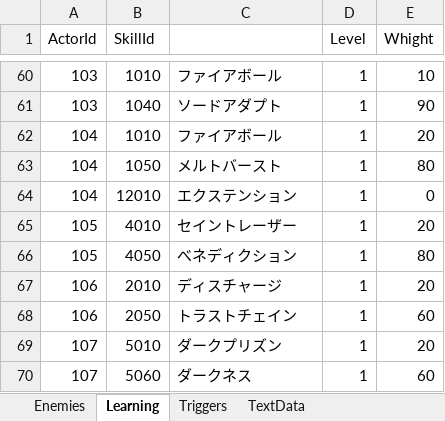
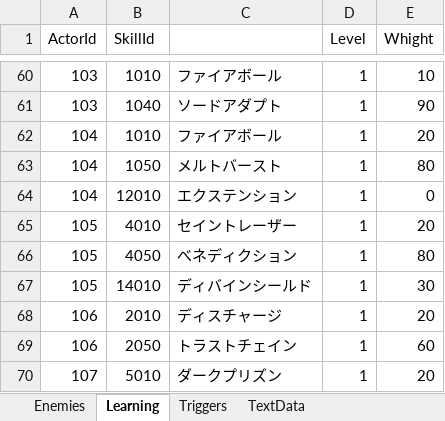
Before and after one commit to seedsclaft/unity, an Excel workbook: Assets/Data/Enemies.xlsx, sheet Learning, drawn as a sheet; only a part is shown, gaps mark what is left out; the shorter side is filled out with more unchanged rows; values as stored, in another font and other column widths than the file's, no borders; the diff names each change by its address in the sheet, - before the commit and + after, or states it on an @@ line.

```diff
--- a/Assets/Data/Enemies.xlsx (sheet Learning)
+++ b/Assets/Data/Enemies.xlsx (sheet Learning)
+row 67: 105 | 14010 | ディバインシールド | 1 | 30
```
Also changed, not shown: Assets/Data/Actors.xlsx, Assets/Data/Skills.xlsx, 18 other files.
